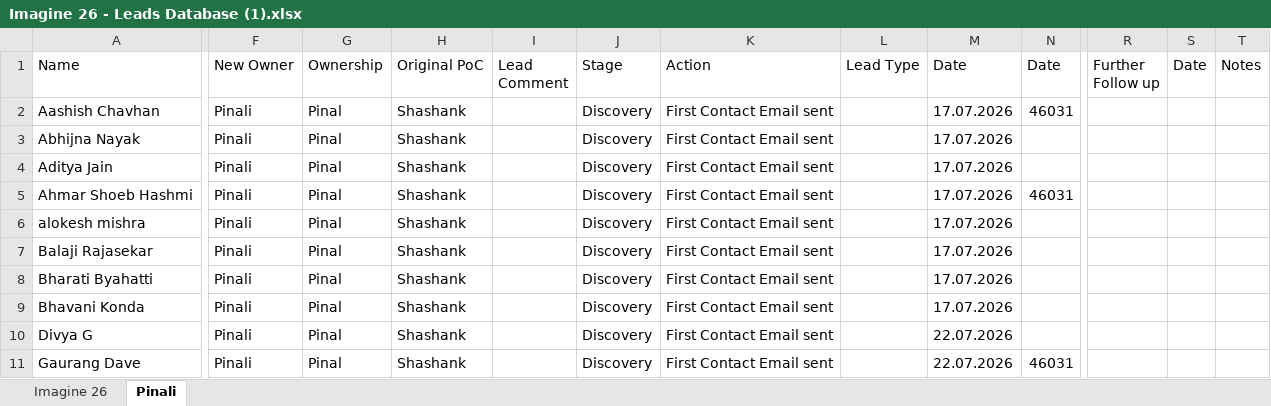
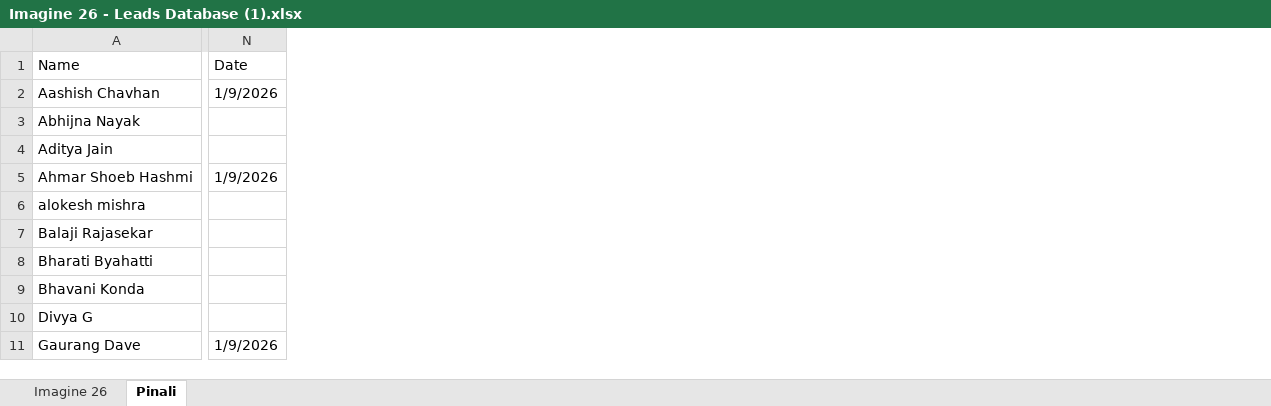
Before and after one commit to prajapatiyash213-glitch/marketing_dashboard, an Excel workbook: public/master/Imagine 26 - Leads Database (1).xlsx, sheet Pinali, drawn as a sheet; only a part is shown, gaps mark what is left out; values as stored, in another font and other column widths than the file's, no cell formats; removed rows and columns are numbered as before the commit, all else as after; the diff names each change by its address in the sheet, - before the commit and + after, or states it on an @@ line.

Commit message:
Use exact byte-for-byte Imagine 26 - Leads Database (1).xlsx as master file

```diff
--- a/public/master/Imagine 26 - Leads Database (1).xlsx (sheet Pinali)
+++ b/public/master/Imagine 26 - Leads Database (1).xlsx (sheet Pinali)
@@ column F (New Owner) hidden, rows 2-11: all Pinali @@
@@ column G (Ownership) hidden, rows 2-11: all Pinal @@
@@ column H (Original PoC) hidden, rows 2-11: all Shashank @@
@@ column I (Lead Comment) hidden, empty @@
@@ column J (Stage) hidden, rows 2-11: all Discovery @@
@@ column K (Action) hidden, rows 2-11: all First Contact Email sent @@
@@ column L (Lead Type) hidden, empty @@
@@ column M (Date) hidden, rows 2-11: 17.07.2026 | 17.07.2026 | 17.07.2026 | 17.07.2026 | 17.07.2026 | 17.07.2026 | 17.07.2026 | 17.07.2026 | 22.07.2026 | 22.07.2026 @@
-column N (Date), rows 2-11: 46031 |  |  | 46031 |  |  |  |  |  | 46031
+column N (Date), rows 2-11: 1/9/2026 |  |  | 1/9/2026 |  |  |  |  |  | 1/9/2026
@@ column R (Further Follow up) hidden, empty @@
@@ column S (Date) hidden, empty @@
@@ column T (Notes) hidden, empty @@
```
Also changed, not shown: sheet Imagine 26, cell formats, hidden cells, 1 other file.
